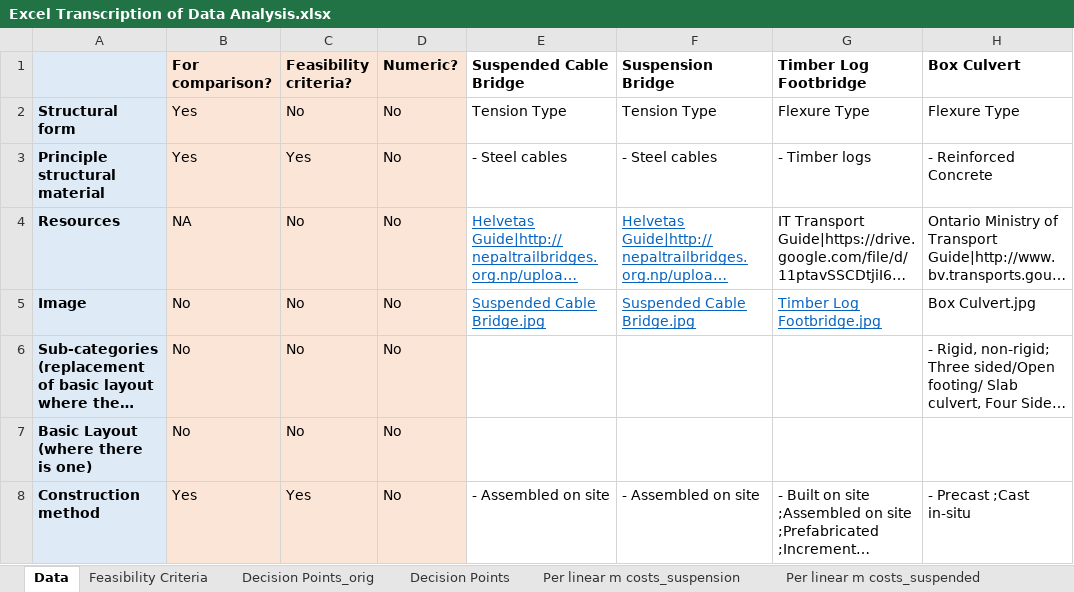
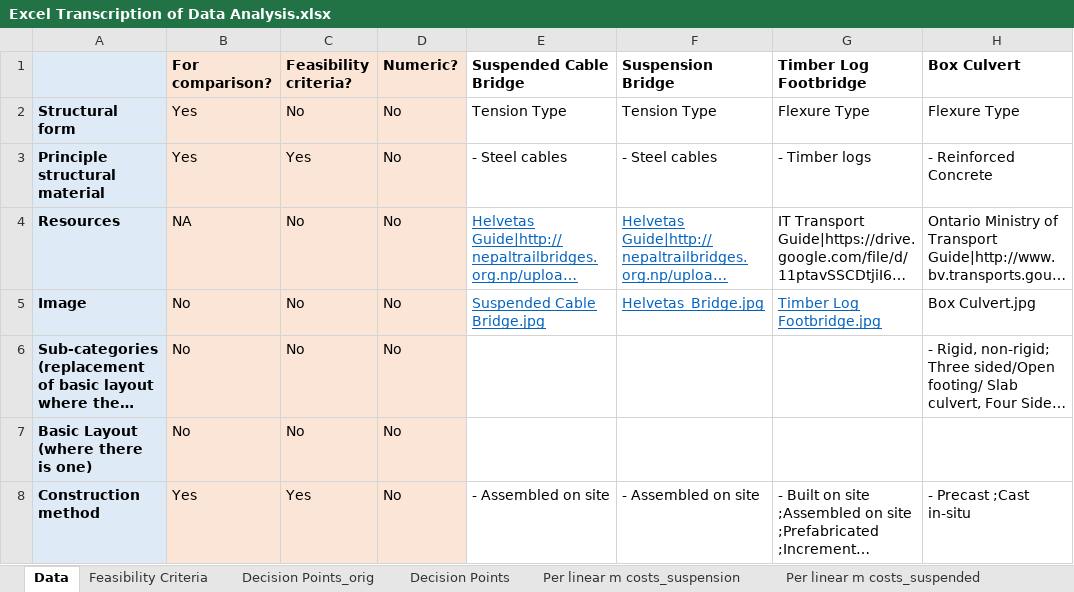
Before and after one commit to bridgestoprosperity/matrix-streamlit, an Excel workbook: Excel Transcription of Data Analysis.xlsx, sheet Data, drawn as a sheet; only a part is shown; long unchanged cells end in …; values as stored, in another font and other column widths than the file's, no borders; the diff names each change by its address in the sheet, - before the commit and + after, or states it on an @@ line.

Commit message:
Suspension bridge image changed, images removed from pages folder

```diff
--- a/Excel Transcription of Data Analysis.xlsx (sheet Data)
+++ b/Excel Transcription of Data Analysis.xlsx (sheet Data)
-F5 (Suspension Bridge): Suspended Cable Bridge.jpg
+F5 (Suspension Bridge): Helvetas_Bridge.jpg
```
Also changed, not shown: 6 other files.
